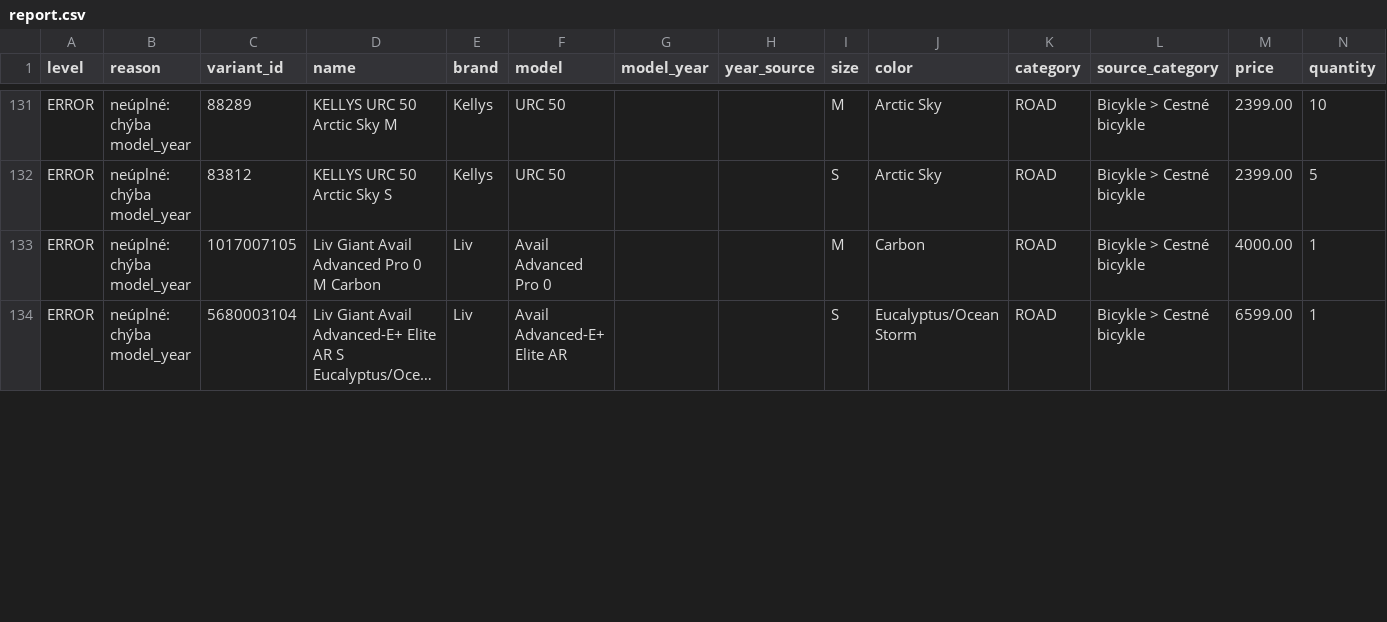
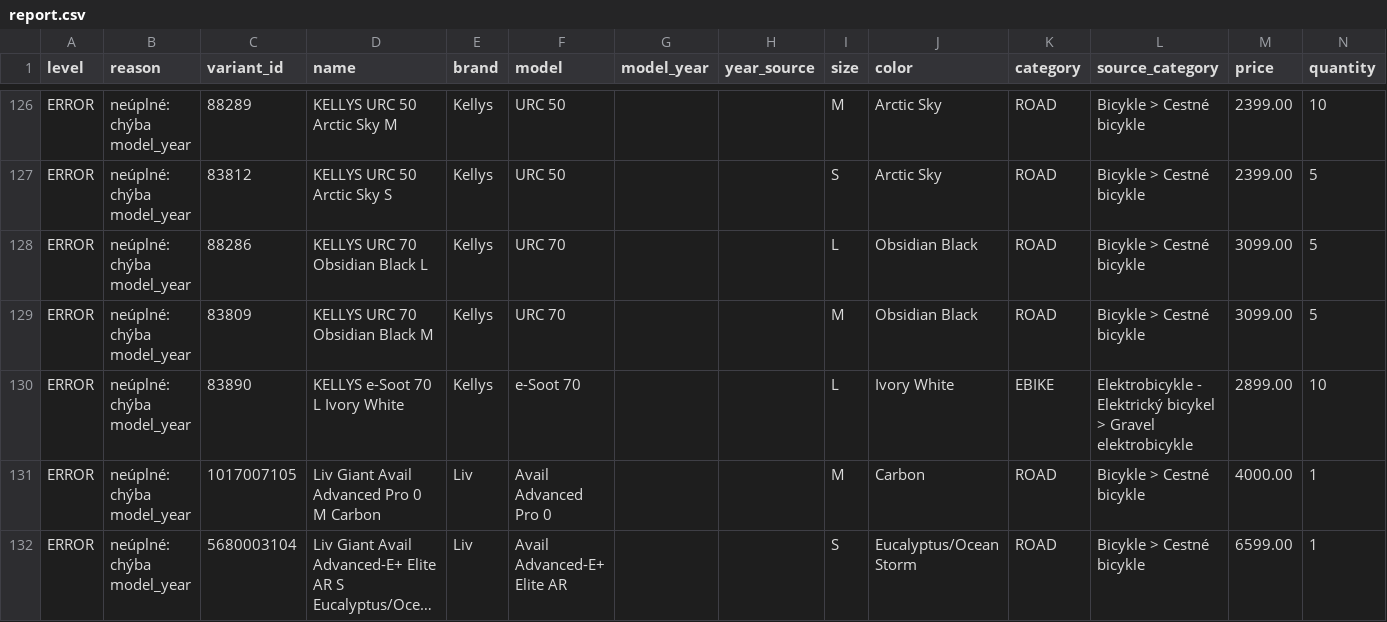
Before and after one commit to kostrabike/kostrabike-feed, a CSV file: docs/report.csv, drawn as a sheet; only a part is shown, gaps mark what is left out; long unchanged cells end in …; the diff covers the shown part only; the diff names each change by its address in the sheet, - before the commit and + after, or states it on an @@ line.

```diff
--- a/docs/report.csv
+++ b/docs/report.csv
+row 128: ERROR | neúplné: chýba model_year | 88286 | KELLYS URC 70 Obsidian Black L | Kellys | URC 70 |  |  | L | Obsidian Black | ROAD | Bicykle > Cestné bicykle | 3099.00 | 5
+row 129: ERROR | neúplné: chýba model_year | 83809 | KELLYS URC 70 Obsidian Black M | Kellys | URC 70 |  |  | M | Obsidian Black | ROAD | Bicykle > Cestné bicykle | 3099.00 | 5
+row 130: ERROR | neúplné: chýba model_year | 83890 | KELLYS e-Soot 70 L Ivory White | Kellys | e-Soot 70 |  |  | L | Ivory White | EBIKE | Elektrobicykle - Elektrický bicykel > Gravel elektrobicykle | 2899.00 | 10
```
Also changed, not shown: 1 added row, 7 removed rows and 1 edited cell elsewhere in this file, docs/feed.csv, docs/missing_years.csv, 2 other files.
